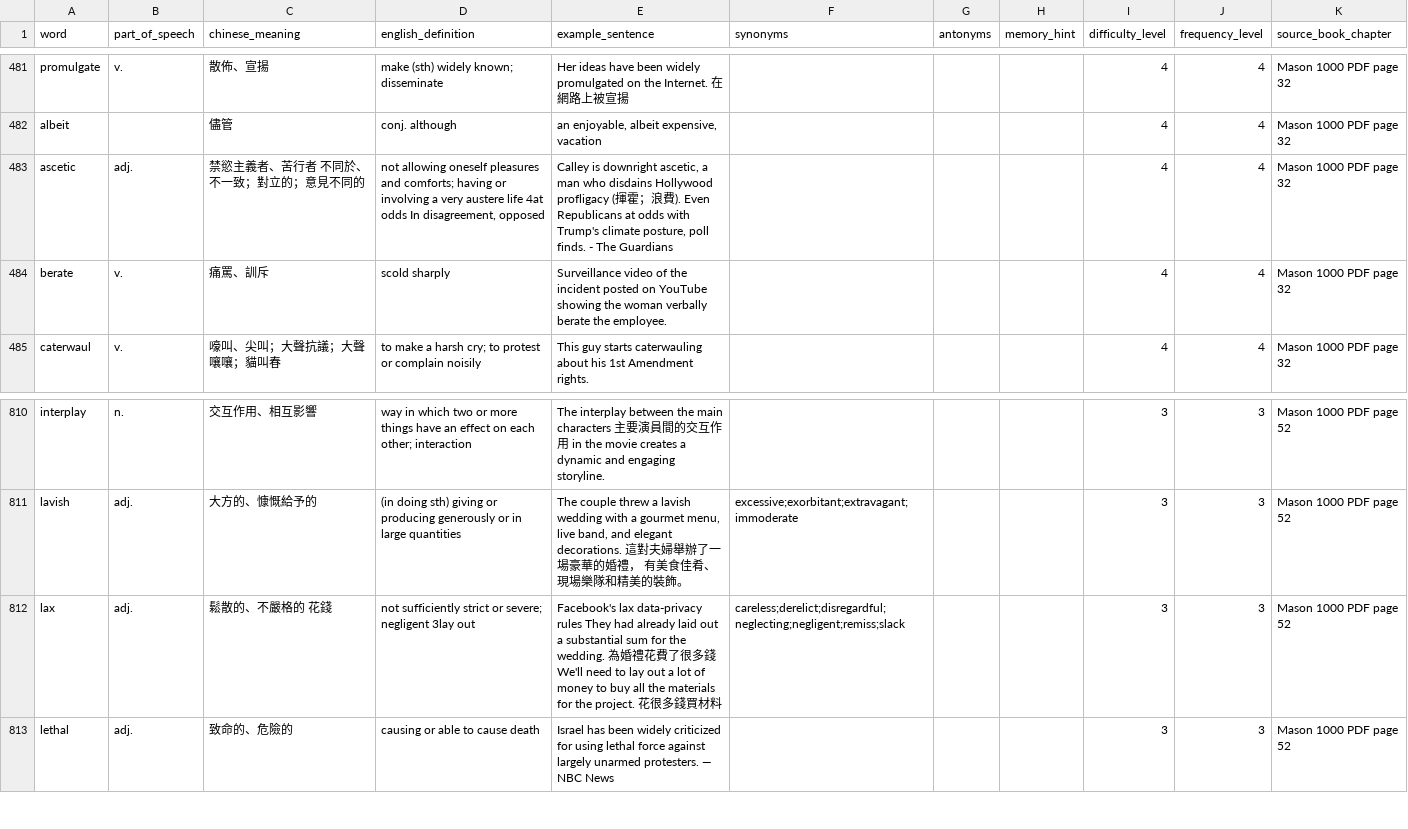
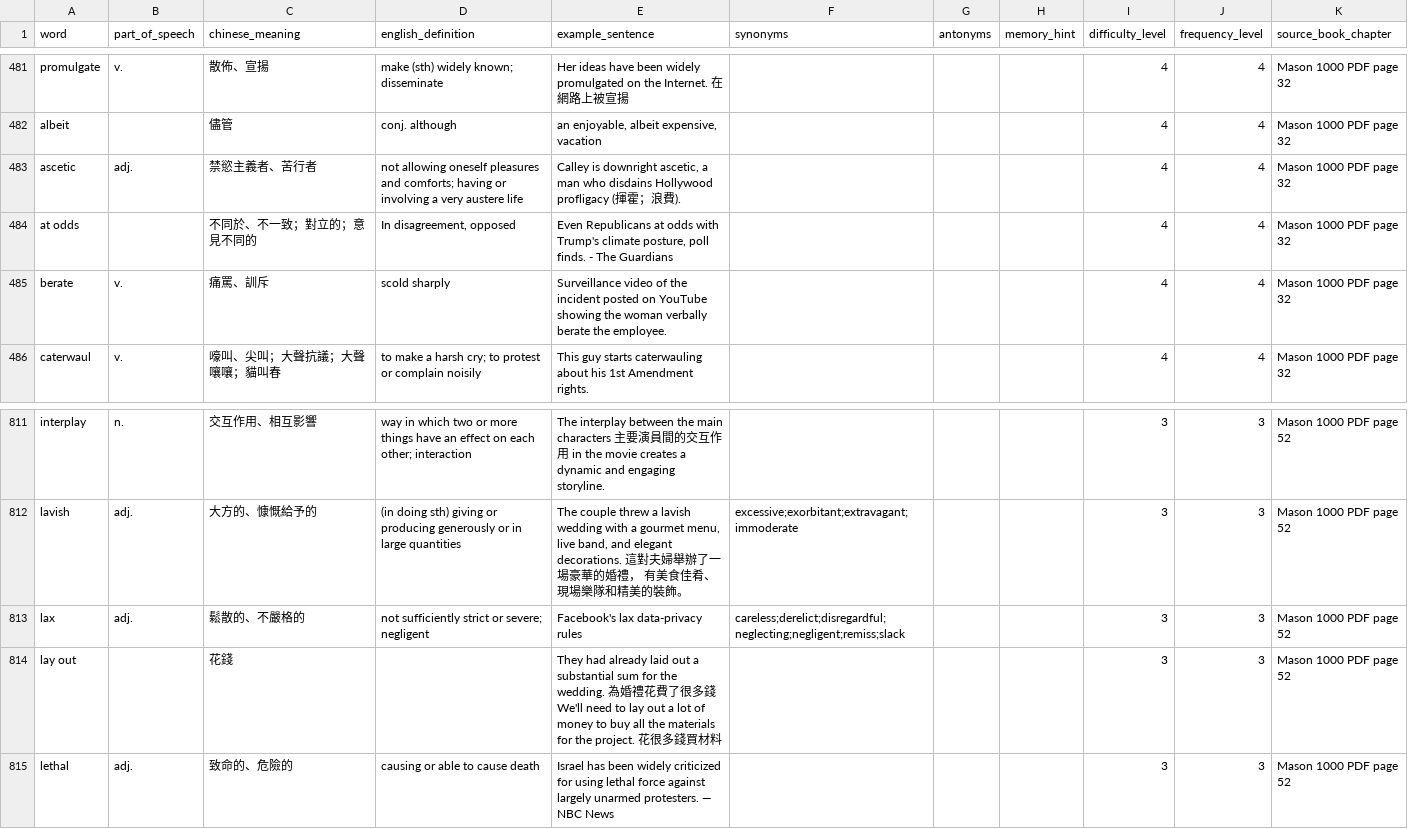
Before and after one commit to NTUBIME34/gre-vocab-coach, a CSV file: data/mason1000-vocabulary.csv, drawn as a sheet; only a part is shown, gaps mark what is left out.

```diff
--- a/data/mason1000-vocabulary.csv
+++ b/data/mason1000-vocabulary.csv
@@ -482,3 +482,4 @@ promulgate,v.,散佈、宣揚,make (sth) widely known; disseminate,Her ideas hav
 albeit,,儘管,conj. although,"an enjoyable, albeit expensive, vacation",,,,4,4,Mason 1000 PDF page 32
-ascetic,adj.,禁慾主義者、苦行者 不同於、不一致；對立的；意見不同的,"not allowing oneself pleasures and comforts; having or involving a very austere life 4at odds In disagreement, opposed","Calley is downright ascetic, a man who disdains Hollywood profligacy (揮霍；浪費). Even Republicans at odds with Trump's climate posture, poll finds. - The Guardians",,,,4,4,Mason 1000 PDF page 32
+ascetic,adj.,禁慾主義者、苦行者,not allowing oneself pleasures and comforts; having or involving a very austere life,"Calley is downright ascetic, a man who disdains Hollywood profligacy (揮霍；浪費).",,,,4,4,Mason 1000 PDF page 32
+at odds,,不同於、不一致；對立的；意見不同的,"In disagreement, opposed","Even Republicans at odds with Trump's climate posture, poll finds. - The Guardians",,,,4,4,Mason 1000 PDF page 32
 berate,v.,痛罵、訓斥,scold sharply,Surveillance video of the incident posted on YouTube showing the woman verbally berate the employee.,,,,4,4,Mason 1000 PDF page 32
@@ -811,3 +812,4 @@ interplay,n.,交互作用、相互影響,way in which two or more things have an
 lavish,adj.,大方的、慷慨給予的,(in doing sth) giving or producing generously or in large quantities,"The couple threw a lavish wedding with a gourmet menu, live band, and elegant decorations. 這對夫婦舉辦了一場豪華的婚禮， 有美食佳肴、現場樂隊和精美的裝飾。",excessive;exorbitant;extravagant;immoderate,,,3,3,Mason 1000 PDF page 52
-lax,adj.,鬆散的、不嚴格的 花錢,not sufficiently strict or severe; negligent 3lay out,Facebook's lax data-privacy rules They had already laid out a substantial sum for the wedding. 為婚禮花費了很多錢 We'll need to lay out a lot of money to buy all the materials for the project. 花很多錢買材料,careless;derelict;disregardful;neglecting;negligent;remiss;slack,,,3,3,Mason 1000 PDF page 52
+lax,adj.,鬆散的、不嚴格的,not sufficiently strict or severe; negligent,Facebook's lax data-privacy rules,careless;derelict;disregardful;neglecting;negligent;remiss;slack,,,3,3,Mason 1000 PDF page 52
+lay out,,花錢,,They had already laid out a substantial sum for the wedding. 為婚禮花費了很多錢 We'll need to lay out a lot of money to buy all the materials for the project. 花很多錢買材料,,,,3,3,Mason 1000 PDF page 52
 lethal,adj.,致命的、危險的,causing or able to cause death,Israel has been widely criticized for using lethal force against largely unarmed protesters. — NBC News,,,,3,3,Mason 1000 PDF page 52
```
Also changed, not shown: data/mason-combined-vocabulary.csv, data/mason2000-vocabulary.csv, 3 other files.
